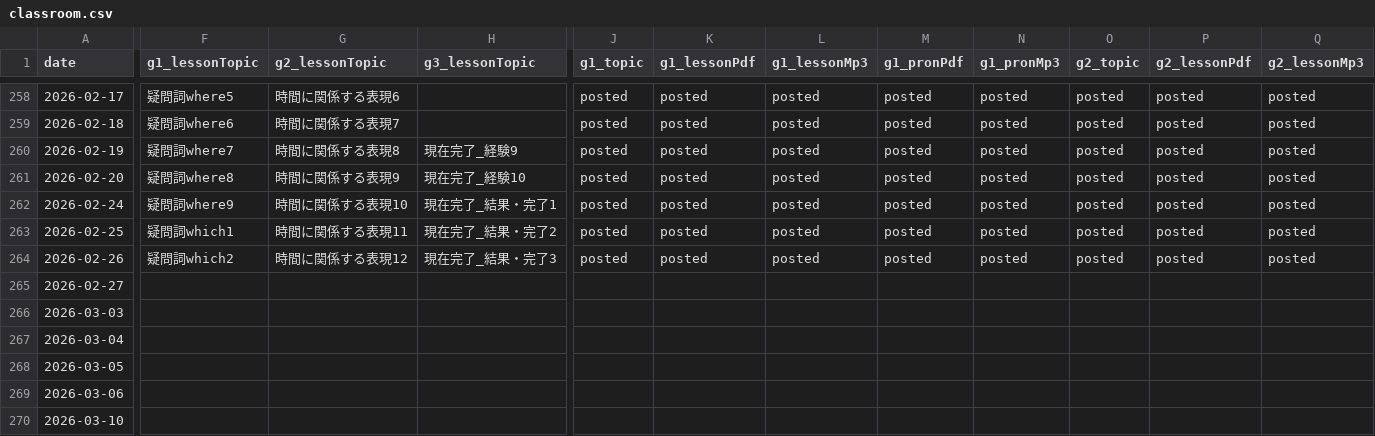
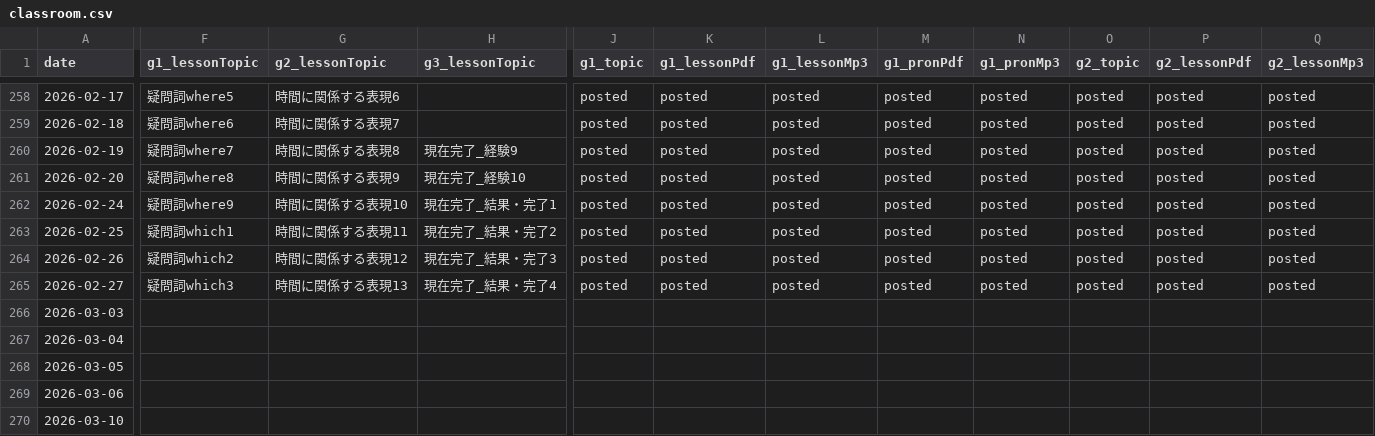
Before and after one commit to iotsuka1958/english_slides, a CSV file: classroom.csv, drawn as a sheet; only a part is shown, gaps mark what is left out; the diff covers the shown part only; the diff names each change by its address in the sheet, - before the commit and + after, or states it on an @@ line.

```diff
--- a/classroom.csv
+++ b/classroom.csv
-F265 (g1_lessonTopic): (empty)
+F265 (g1_lessonTopic): 疑問詞which3
-G265 (g2_lessonTopic): (empty)
+G265 (g2_lessonTopic): 時間に関係する表現13
-H265 (g3_lessonTopic): (empty)
+H265 (g3_lessonTopic): 現在完了_結果・完了4
-J265 (g1_topic): (empty)
+J265 (g1_topic): posted
-K265 (g1_lessonPdf): (empty)
+K265 (g1_lessonPdf): posted
-L265 (g1_lessonMp3): (empty)
+L265 (g1_lessonMp3): posted
-M265 (g1_pronPdf): (empty)
+M265 (g1_pronPdf): posted
-N265 (g1_pronMp3): (empty)
+N265 (g1_pronMp3): posted
-O265 (g2_topic): (empty)
+O265 (g2_topic): posted
-P265 (g2_lessonPdf): (empty)
+P265 (g2_lessonPdf): posted
-Q265 (g2_lessonMp3): (empty)
+Q265 (g2_lessonMp3): posted
```
Also changed, not shown: 7 edited cells elsewhere in this file, work_log.csv, 11 other files.
